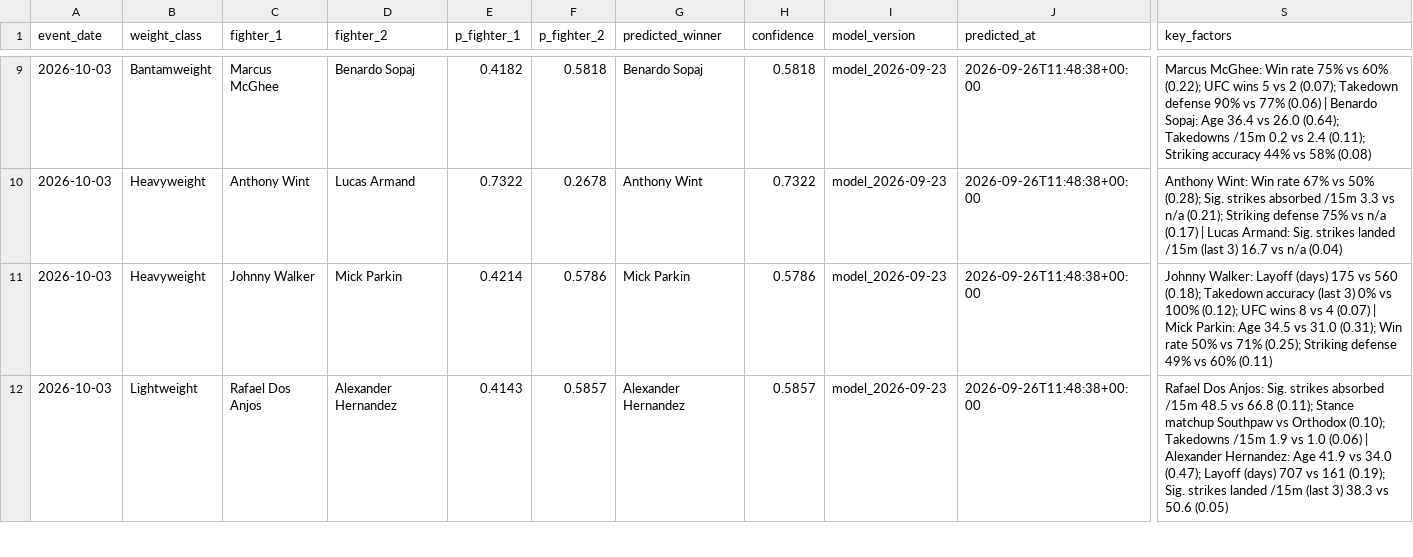
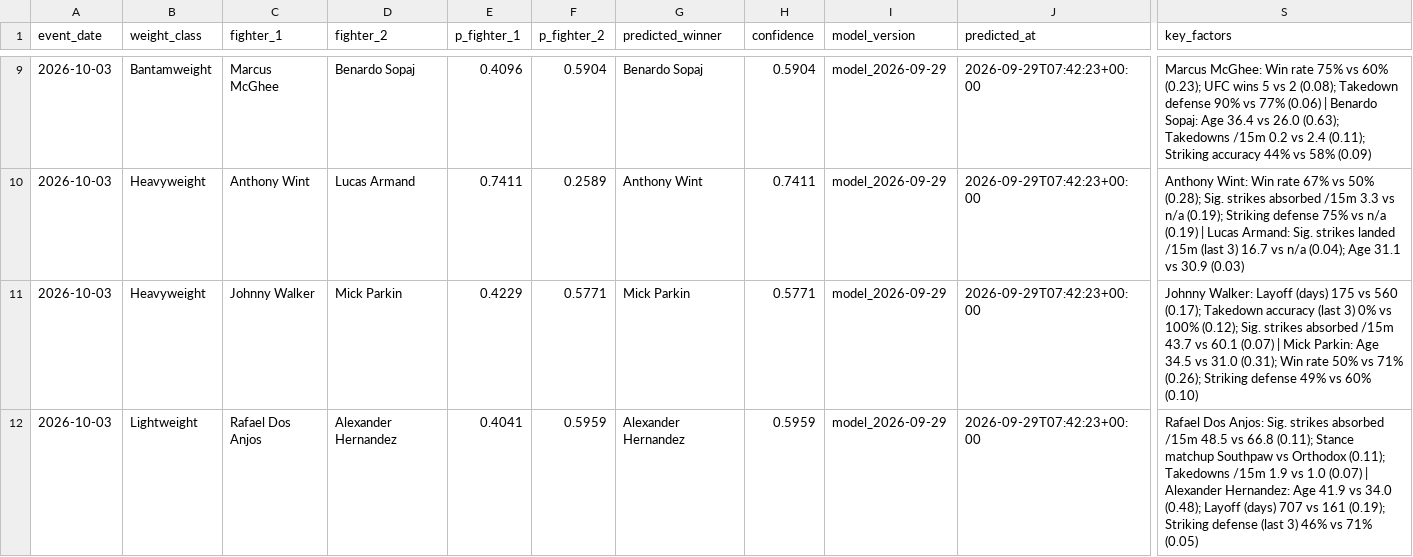
Before and after one commit to noup1000-del/ufc-predictor, a CSV file: outputs/predictions/2026-10-03_ufc-332-silva-vs-wang.csv, drawn as a sheet; only a part is shown, gaps mark what is left out; the diff covers the shown part only; the diff names each change by its address in the sheet, - before the commit and + after, or states it on an @@ line.

```diff
--- a/outputs/predictions/2026-10-03_ufc-332-silva-vs-wang.csv
+++ b/outputs/predictions/2026-10-03_ufc-332-silva-vs-wang.csv
-E9 (p_fighter_1): 0.4182
+E9 (p_fighter_1): 0.4096
-F9 (p_fighter_2): 0.5818
+F9 (p_fighter_2): 0.5904
-H9 (confidence): 0.5818
+H9 (confidence): 0.5904
-I9:I12 (model_version): model_2026-09-23
+I9:I12 (model_version): model_2026-09-29
-J9:J12 (predicted_at): 2026-09-26T11:48:38+00:00
+J9:J12 (predicted_at): 2026-09-29T07:42:23+00:00
-S9 (key_factors): …vs 60% (0.22); UFC wins 5 vs 2 (0.07); Takedown defense 90% vs 77% (0.06) | Benardo Sopaj: Age 36.4 vs 26.0 (0.64); Takedowns /15m 0.2 vs 2.4 (0.11); Striking accuracy 44% vs 58% (0.08)
+S9 (key_factors): …vs 60% (0.23); UFC wins 5 vs 2 (0.08); Takedown defense 90% vs 77% (0.06) | Benardo Sopaj: Age 36.4 vs 26.0 (0.63); Takedowns /15m 0.2 vs 2.4 (0.11); Striking accuracy 44% vs 58% (0.09)
-E10 (p_fighter_1): 0.7322
+E10 (p_fighter_1): 0.7411
-F10 (p_fighter_2): 0.2678
+F10 (p_fighter_2): 0.2589
-H10 (confidence): 0.7322
+H10 (confidence): 0.7411
-S10 (key_factors): …vs n/a (0.21); Striking defense 75% vs n/a (0.17) | Lucas Armand: Sig. strikes landed /15m (last 3) 16.7 vs n/a (0.04)
+S10 (key_factors): …vs n/a (0.19); Striking defense 75% vs n/a (0.19) | Lucas Armand: Sig. strikes landed /15m (last 3) 16.7 vs n/a (0.04); Age 31.1 vs 30.9 (0.03)
-E11 (p_fighter_1): 0.4214
+E11 (p_fighter_1): 0.4229
-F11 (p_fighter_2): 0.5786
+F11 (p_fighter_2): 0.5771
-H11 (confidence): 0.5786
+H11 (confidence): 0.5771
-S11 (key_factors): …vs 560 (0.18); Takedown accuracy (last 3) 0% vs 100% (0.12); UFC wins 8 vs 4 (0.07) | Mick Parkin: Age 34.5 vs 31.0 (0.31); Win rate 50% vs 71% (0.25); Striking defense 49% vs 60% (0.11)
+S11 (key_factors): …vs 560 (0.17); Takedown accuracy (last 3) 0% vs 100% (0.12); Sig. strikes absorbed /15m 43.7 vs 60.1 (0.07) | Mick Parkin: Age 34.5 vs 31.0 (0.31); Win rate 50% vs 71% (0.26); Striking defense 49% vs 60% (0.10)
-E12 (p_fighter_1): 0.4143
+E12 (p_fighter_1): 0.4041
-F12 (p_fighter_2): 0.5857
+F12 (p_fighter_2): 0.5959
-H12 (confidence): 0.5857
+H12 (confidence): 0.5959
-S12 (key_factors): …vs Orthodox (0.10); Takedowns /15m 1.9 vs 1.0 (0.06) | Alexander Hernandez: Age 41.9 vs 34.0 (0.47); Layoff (days) 707 vs 161 (0.19); Sig. strikes landed /15m (last 3) 38.3 vs 50.6 (0.05)
+S12 (key_factors): …vs Orthodox (0.11); Takedowns /15m 1.9 vs 1.0 (0.07) | Alexander Hernandez: Age 41.9 vs 34.0 (0.48); Layoff (days) 707 vs 161 (0.19); Striking defense (last 3) 46% vs 71% (0.05)
```
Also changed, not shown: 1 added row and 56 edited cells elsewhere in this file, outputs/predictions/2026-10-10_ufc-fight-night-allen-vs-duncan.csv, outputs/predictions/2026-10-17_ufc-fight-night-buckley-vs-malott.csv, 15 other files.
